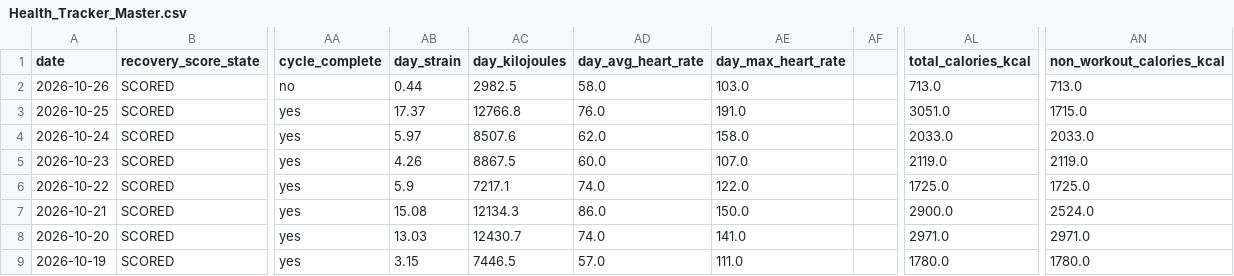
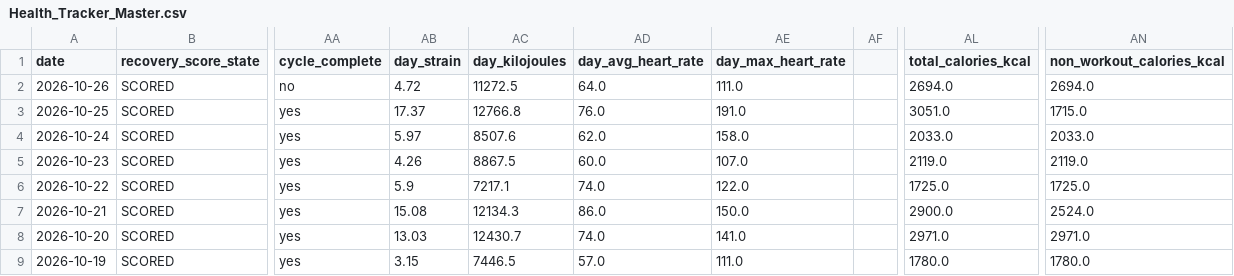
Before and after one commit to auckiefenstermacher19-cmd/Health-Tracker, a CSV file: Health_Tracker_Master.csv, drawn as a sheet; only a part is shown, gaps mark what is left out; the diff names each change by its address in the sheet, - before the commit and + after, or states it on an @@ line.

```diff
--- a/Health_Tracker_Master.csv
+++ b/Health_Tracker_Master.csv
-AB2 (day_strain): 0.44
+AB2 (day_strain): 4.72
-AC2 (day_kilojoules): 2982.5
+AC2 (day_kilojoules): 11272.5
-AD2 (day_avg_heart_rate): 58.0
+AD2 (day_avg_heart_rate): 64.0
-AE2 (day_max_heart_rate): 103.0
+AE2 (day_max_heart_rate): 111.0
-AL2 (total_calories_kcal): 713.0
+AL2 (total_calories_kcal): 2694.0
-AN2 (non_workout_calories_kcal): 713.0
+AN2 (non_workout_calories_kcal): 2694.0
```
Also changed, not shown: 3 other files.
